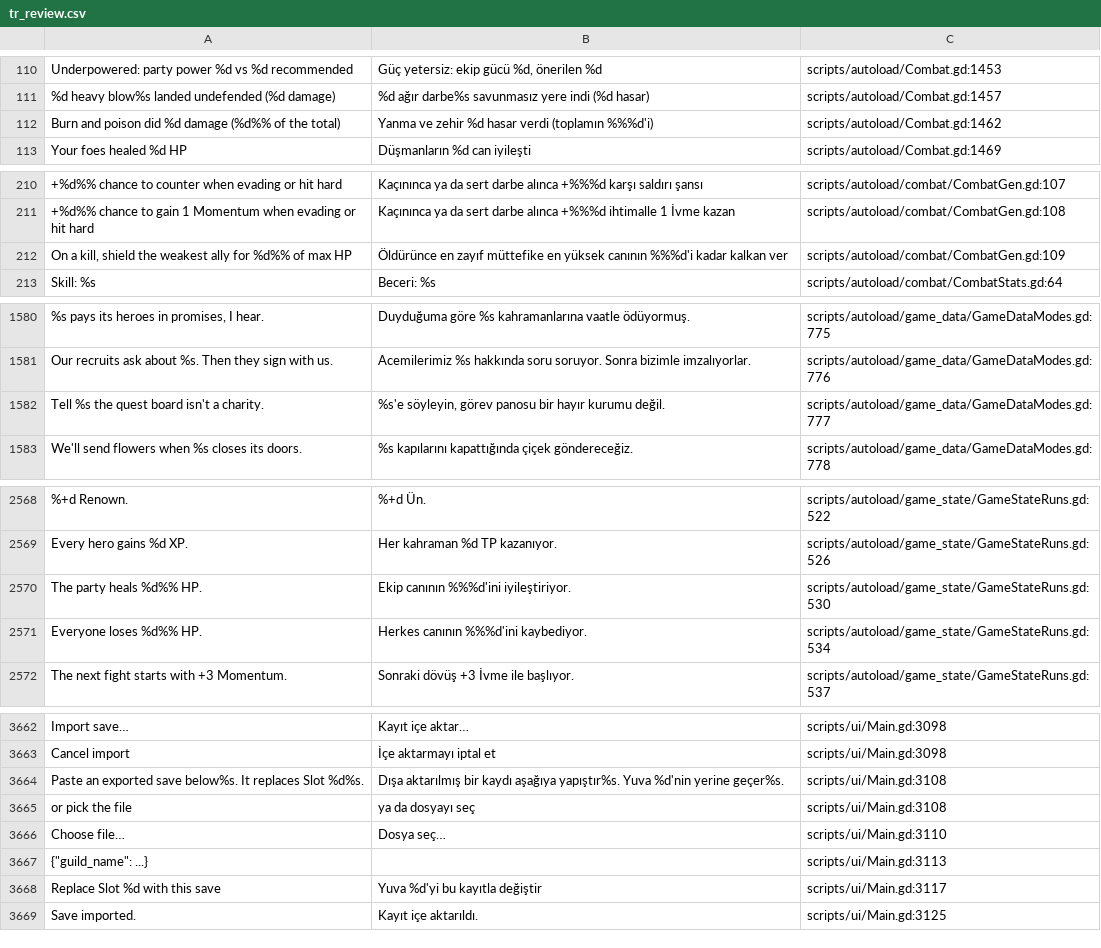
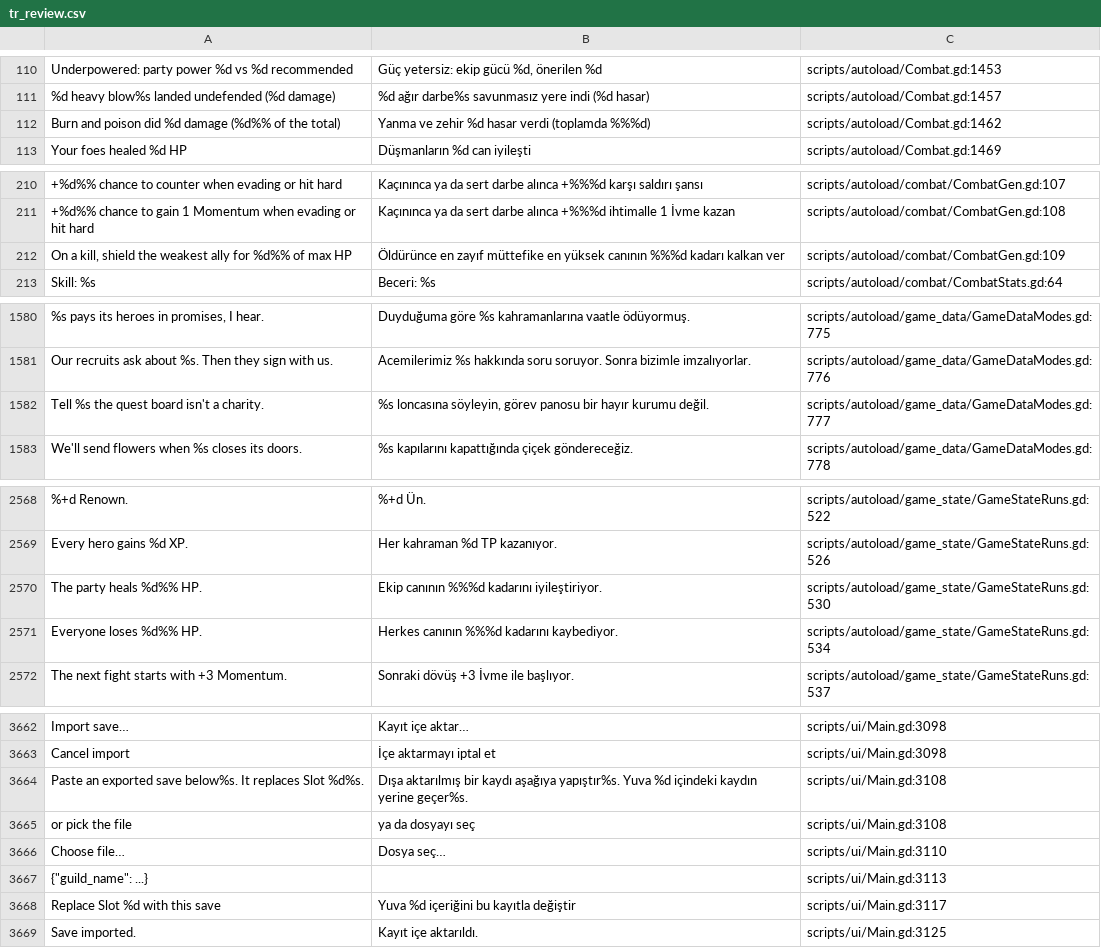
Before and after one commit to lexingel/godot-guilds-system, a CSV file: docs/translation/tr_review.csv, drawn as a sheet; only a part is shown, gaps mark what is left out; the diff covers the shown part only; the diff names each change by its address in the sheet, - before the commit and + after, or states it on an @@ line.

```diff
--- a/docs/translation/tr_review.csv
+++ b/docs/translation/tr_review.csv
-B112: …hasar verdi (toplamın %%%d'i)
+B112: …hasar verdi (toplamda %%%d)
-B212: …yüksek canının %%%d'i kadar kalkan ver
+B212: …yüksek canının %%%d kadarı kalkan ver
-B1582: %s'e söyleyin, görev…
+B1582: %s loncasına söyleyin, görev…
-B2570: Ekip canının %%%d'ini iyileştiriyor.
+B2570: Ekip canının %%%d kadarını iyileştiriyor.
-B2571: Herkes canının %%%d'ini kaybediyor.
+B2571: Herkes canının %%%d kadarını kaybediyor.
-B3664: …yapıştır%s. Yuva %d'nin yerine geçer%s.
+B3664: …yapıştır%s. Yuva %d içindeki kaydın yerine geçer%s.
-B3668: Yuva %d'yi bu kayıtla değiştir
+B3668: Yuva %d içeriğini bu kayıtla değiştir
```
Also changed, not shown: 14 edited cells elsewhere in this file, 4 other files.
